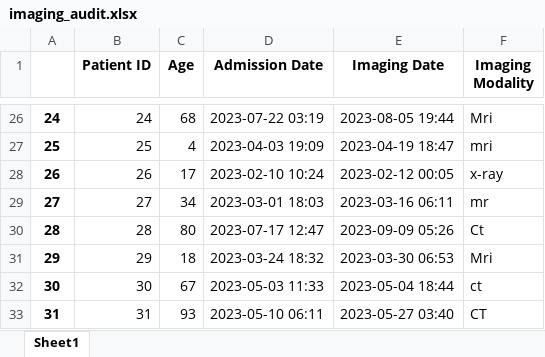
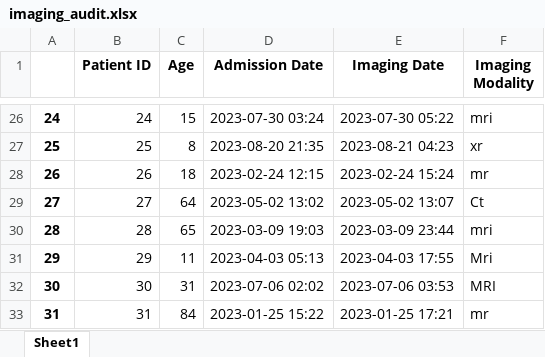
Before and after one commit to freddie-renyard/med-coding-course, an Excel workbook: notebooks/data/imaging_audit.xlsx, sheet Sheet1, drawn as a sheet; only a part is shown, gaps mark what is left out; values as stored, in another font and other column widths than the file's, no borders; the diff covers the shown part only; the diff names each change by its address in the sheet, - before the commit and + after, or states it on an @@ line.

```diff
--- a/notebooks/data/imaging_audit.xlsx (sheet Sheet1)
+++ b/notebooks/data/imaging_audit.xlsx (sheet Sheet1)
-C26 (Age): 68
+C26 (Age): 15
-D26 (Admission Date): 2023-07-22 03:19
+D26 (Admission Date): 2023-07-30 03:24
-E26 (Imaging Date): 2023-08-05 19:44
+E26 (Imaging Date): 2023-07-30 05:22
-F26 (Imaging Modality): Mri
+F26 (Imaging Modality): mri
-C27 (Age): 4
+C27 (Age): 8
-D27 (Admission Date): 2023-04-03 19:09
+D27 (Admission Date): 2023-08-20 21:35
-E27 (Imaging Date): 2023-04-19 18:47
+E27 (Imaging Date): 2023-08-21 04:23
-F27 (Imaging Modality): mri
+F27 (Imaging Modality): xr
-C28 (Age): 17
+C28 (Age): 18
-D28 (Admission Date): 2023-02-10 10:24
+D28 (Admission Date): 2023-02-24 12:15
-E28 (Imaging Date): 2023-02-12 00:05
+E28 (Imaging Date): 2023-02-24 15:24
-F28 (Imaging Modality): x-ray
+F28 (Imaging Modality): mr
-C29 (Age): 34
+C29 (Age): 64
-D29 (Admission Date): 2023-03-01 18:03
+D29 (Admission Date): 2023-05-02 13:02
-E29 (Imaging Date): 2023-03-16 06:11
+E29 (Imaging Date): 2023-05-02 13:07
-F29 (Imaging Modality): mr
+F29 (Imaging Modality): Ct
-C30 (Age): 80
+C30 (Age): 65
-D30 (Admission Date): 2023-07-17 12:47
+D30 (Admission Date): 2023-03-09 19:03
-E30 (Imaging Date): 2023-09-09 05:26
+E30 (Imaging Date): 2023-03-09 23:44
-F30 (Imaging Modality): Ct
+F30 (Imaging Modality): mri
-C31 (Age): 18
+C31 (Age): 11
-D31 (Admission Date): 2023-03-24 18:32
+D31 (Admission Date): 2023-04-03 05:13
-E31 (Imaging Date): 2023-03-30 06:53
+E31 (Imaging Date): 2023-04-03 17:55
-C32 (Age): 67
+C32 (Age): 31
-D32 (Admission Date): 2023-05-03 11:33
+D32 (Admission Date): 2023-07-06 02:02
-E32 (Imaging Date): 2023-05-04 18:44
+E32 (Imaging Date): 2023-07-06 03:53
-F32 (Imaging Modality): ct
+F32 (Imaging Modality): MRI
-C33 (Age): 93
+C33 (Age): 84
-D33 (Admission Date): 2023-05-10 06:11
+D33 (Admission Date): 2023-01-25 15:22
-E33 (Imaging Date): 2023-05-27 03:40
+E33 (Imaging Date): 2023-01-25 17:21
-F33 (Imaging Modality): CT
+F33 (Imaging Modality): mr
```
Also changed, not shown: 356 edited cells elsewhere in this sheet, 6 other files.
